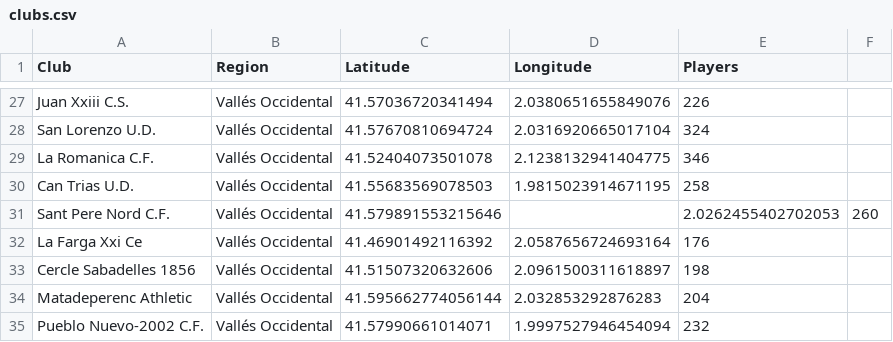
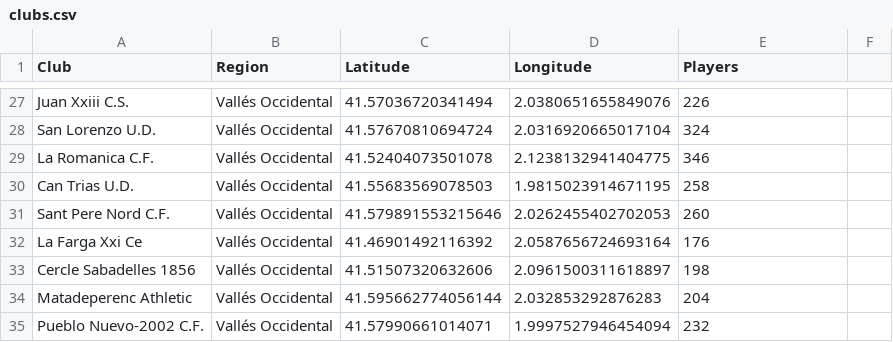
Before and after one commit to gabort-maps/football-maps, a CSV file: clubs.csv, drawn as a sheet; only a part is shown, gaps mark what is left out.

Commit message:
Update clubs.csv

```diff
--- a/clubs.csv
+++ b/clubs.csv
@@ -30,3 +30,3 @@ La Romanica C.F.,Vallés Occidental,41.52404073501078,2.1238132941404775,346
 Can Trias U.D.,Vallés Occidental,41.55683569078503,1.9815023914671195,258
-Sant Pere Nord C.F.,Vallés Occidental,41.579891553215646,,2.0262455402702053,260
+Sant Pere Nord C.F.,Vallés Occidental,41.579891553215646,2.0262455402702053,260
 La Farga Xxi Ce,Vallés Occidental,41.46901492116392,2.0587656724693164,176
```
